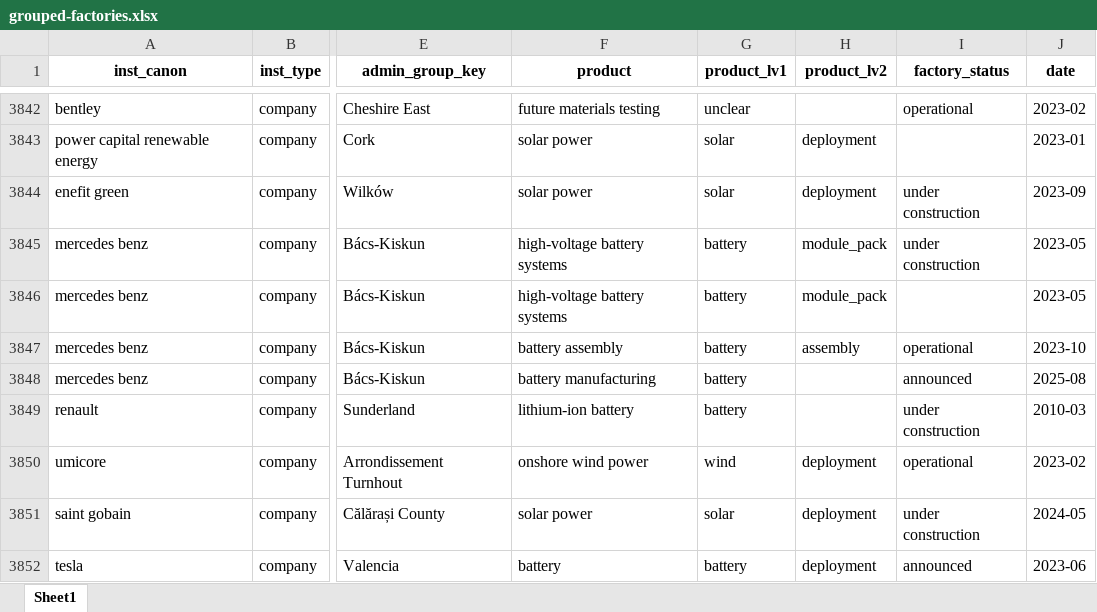
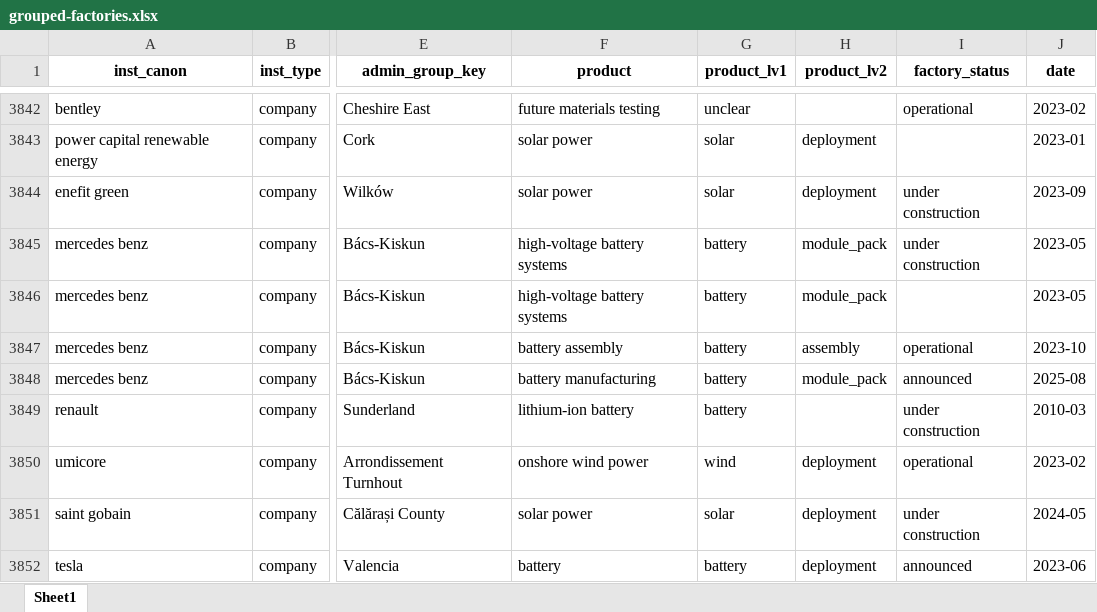
Before and after one commit to benmcwilliams/tuone-core, an Excel workbook: reconcile/storage/output/grouped-factories.xlsx, sheet Sheet1, drawn as a sheet; only a part is shown, gaps mark what is left out; values as stored, in another font and other column widths than the file's, no borders; the diff names each change by its address in the sheet, - before the commit and + after, or states it on an @@ line.

```diff
--- a/reconcile/storage/output/grouped-factories.xlsx (sheet Sheet1)
+++ b/reconcile/storage/output/grouped-factories.xlsx (sheet Sheet1)
-H3848 (product_lv2): (empty)
+H3848 (product_lv2): module_pack
```
Also changed, not shown: reconcile/storage/output/check_investments.xlsx, reconcile/storage/output/clean-investment-funds-factory.xlsx, 11 other files.
